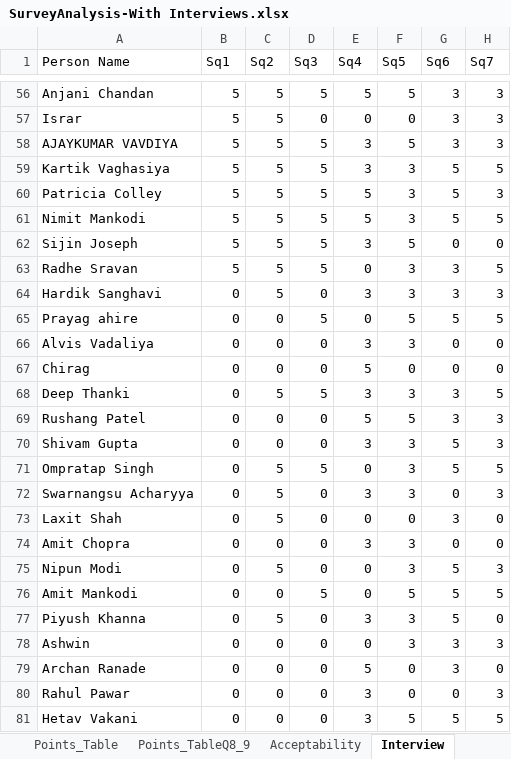
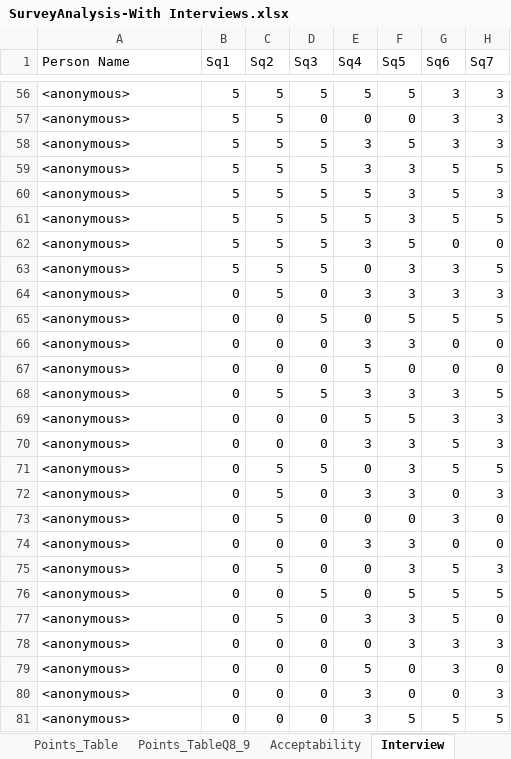
Before and after one commit to ProfLavneetSingh/RMVRVMIndustrySurvey, an Excel workbook: Survey Data/SurveyAnalysis-With Interviews.xlsx, sheet Interview, drawn as a sheet; only a part is shown, gaps mark what is left out; values as stored, in another font and other column widths than the file's, no borders; the diff covers the shown part only; the diff names each change by its address in the sheet, - before the commit and + after, or states it on an @@ line.

Commit message:
Anonymised the personal data in the survey.

```diff
--- a/Survey Data/SurveyAnalysis-With Interviews.xlsx (sheet Interview)
+++ b/Survey Data/SurveyAnalysis-With Interviews.xlsx (sheet Interview)
-A56 (Person Name): Anjani Chandan
+A56 (Person Name): <anonymous>
-A57 (Person Name): Israr
+A57 (Person Name): <anonymous>
-A58 (Person Name): AJAYKUMAR VAVDIYA
+A58 (Person Name): <anonymous>
-A59 (Person Name): Kartik Vaghasiya
+A59 (Person Name): <anonymous>
-A60 (Person Name): Patricia Colley
+A60 (Person Name): <anonymous>
-A61 (Person Name): Nimit Mankodi
+A61 (Person Name): <anonymous>
-A62 (Person Name): Sijin Joseph
+A62 (Person Name): <anonymous>
-A63 (Person Name): Radhe Sravan
+A63 (Person Name): <anonymous>
-A64 (Person Name): Hardik Sanghavi
+A64 (Person Name): <anonymous>
-A65 (Person Name): Prayag ahire
+A65 (Person Name): <anonymous>
-A66 (Person Name): Alvis Vadaliya
+A66 (Person Name): <anonymous>
-A67 (Person Name): Chirag
+A67 (Person Name): <anonymous>
-A68 (Person Name): Deep Thanki
+A68 (Person Name): <anonymous>
-A69 (Person Name): Rushang Patel
+A69 (Person Name): <anonymous>
-A70 (Person Name): Shivam Gupta
+A70 (Person Name): <anonymous>
-A71 (Person Name): Ompratap Singh
+A71 (Person Name): <anonymous>
-A72 (Person Name): Swarnangsu Acharyya
+A72 (Person Name): <anonymous>
-A73 (Person Name): Laxit Shah
+A73 (Person Name): <anonymous>
-A74 (Person Name): Amit Chopra
+A74 (Person Name): <anonymous>
-A75 (Person Name): Nipun Modi
+A75 (Person Name): <anonymous>
-A76 (Person Name): Amit Mankodi
+A76 (Person Name): <anonymous>
-A77 (Person Name): Piyush Khanna
+A77 (Person Name): <anonymous>
-A78 (Person Name): Ashwin
+A78 (Person Name): <anonymous>
-A79 (Person Name): Archan Ranade
+A79 (Person Name): <anonymous>
-A80 (Person Name): Rahul Pawar
+A80 (Person Name): <anonymous>
-A81 (Person Name): Hetav Vakani
+A81 (Person Name): <anonymous>
```
Also changed, not shown: 51 edited cells elsewhere in this sheet, sheet Survey Responses, sheet Acceptability, sheet Points_Table, sheet Descriptive Responses Analysis, sheet Points_TableQ8_9, charts or pictures.
